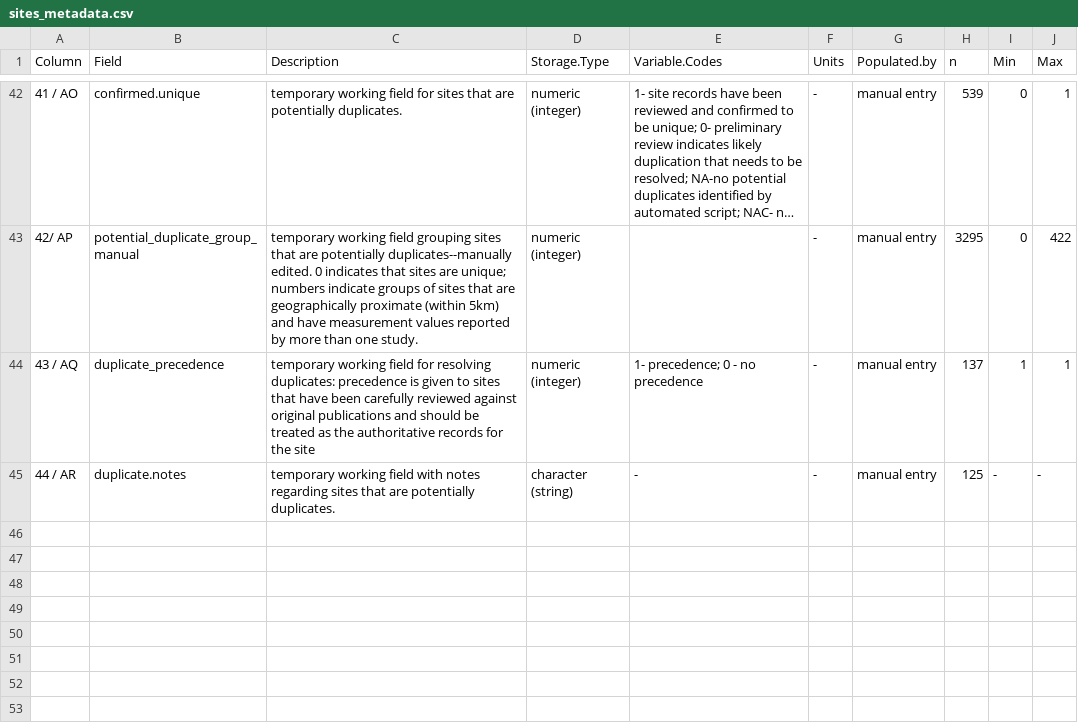
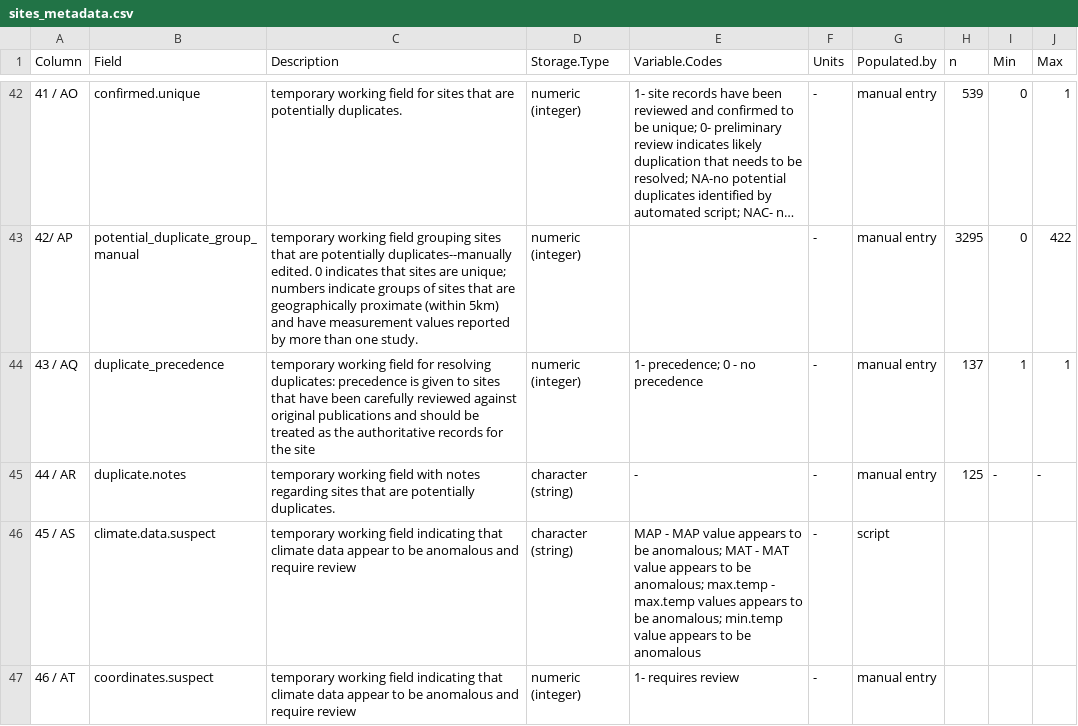
Before and after one commit to forc-db/ForC, a CSV file: metadata/sites_metadata.csv, drawn as a sheet; only a part is shown, gaps mark what is left out; long unchanged cells end in ….

Commit message:
Update sites_metadata.csv

```diff
--- a/metadata/sites_metadata.csv
+++ b/metadata/sites_metadata.csv
@@ -45 +45,3 @@ Column,Field,Description,Storage.Type,Variable.Codes,Units,Populated.by,n,Min,Ma
 44 / AR,duplicate.notes,temporary working field with notes regarding sites that are potentially duplicates. ,character (string),-,-,manual entry,125,-,-
+45 / AS,climate.data.suspect,temporary working field indicating that climate data appear to be anomalous and require review,character (string),MAP - MAP value appears to be anomalous; MAT - MAT value appears to be anomalous; max.temp - max.temp values appears to be anomalous; min.temp value appears to be anomalous,-,script,,,
+46 / AT,coordinates.suspect,temporary working field indicating that climate data appear to be anomalous and require review,numeric (integer),1- requires review,-,manual entry,,,
```
